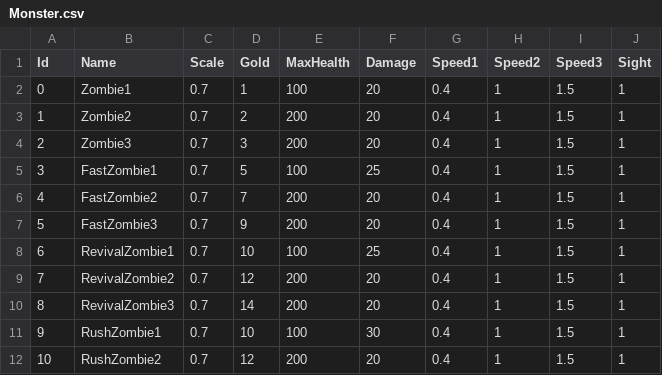
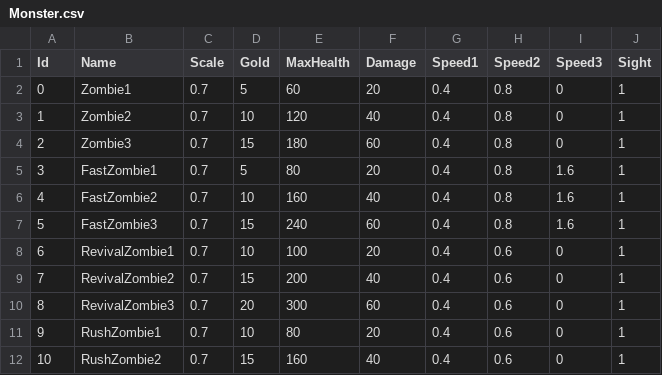
Before and after one commit to loonl/kmu-cs-rogue-2022, a CSV file: Assets/Resources/Datas/Monster.csv, drawn as a sheet; only a part is shown; the diff covers the shown part only; the diff names each change by its address in the sheet, - before the commit and + after, or states it on an @@ line.

```diff
--- a/Assets/Resources/Datas/Monster.csv
+++ b/Assets/Resources/Datas/Monster.csv
-D2 (Gold): 1
+D2 (Gold): 5
-E2 (MaxHealth): 100
+E2 (MaxHealth): 60
-H2:H7 (Speed2): 1
+H2:H7 (Speed2): 0.8
-I2:I4 (Speed3): 1.5
+I2:I4 (Speed3): 0
-D3 (Gold): 2
+D3 (Gold): 10
-E3 (MaxHealth): 200
+E3 (MaxHealth): 120
-F3 (Damage): 20
+F3 (Damage): 40
-D4 (Gold): 3
+D4 (Gold): 15
-E4 (MaxHealth): 200
+E4 (MaxHealth): 180
-F4 (Damage): 20
+F4 (Damage): 60
-E5 (MaxHealth): 100
+E5 (MaxHealth): 80
-F5 (Damage): 25
+F5 (Damage): 20
-I5:I7 (Speed3): 1.5
+I5:I7 (Speed3): 1.6
-D6 (Gold): 7
+D6 (Gold): 10
-E6 (MaxHealth): 200
+E6 (MaxHealth): 160
-F6 (Damage): 20
+F6 (Damage): 40
-D7 (Gold): 9
+D7 (Gold): 15
-E7 (MaxHealth): 200
+E7 (MaxHealth): 240
-F7 (Damage): 20
+F7 (Damage): 60
-F8 (Damage): 25
+F8 (Damage): 20
-H8:H12 (Speed2): 1
+H8:H12 (Speed2): 0.6
-I8:I12 (Speed3): 1.5
+I8:I12 (Speed3): 0
-D9 (Gold): 12
+D9 (Gold): 15
-F9 (Damage): 20
+F9 (Damage): 40
-D10 (Gold): 14
+D10 (Gold): 20
-E10 (MaxHealth): 200
+E10 (MaxHealth): 300
-F10 (Damage): 20
+F10 (Damage): 60
-E11 (MaxHealth): 100
+E11 (MaxHealth): 80
-F11 (Damage): 30
+F11 (Damage): 20
-D12 (Gold): 12
+D12 (Gold): 15
-E12 (MaxHealth): 200
+E12 (MaxHealth): 160
-F12 (Damage): 20
+F12 (Damage): 40
```
Also changed, not shown: 2 added rows, 17 edited cells and row numbers in column A elsewhere in this file, 32 other files.
